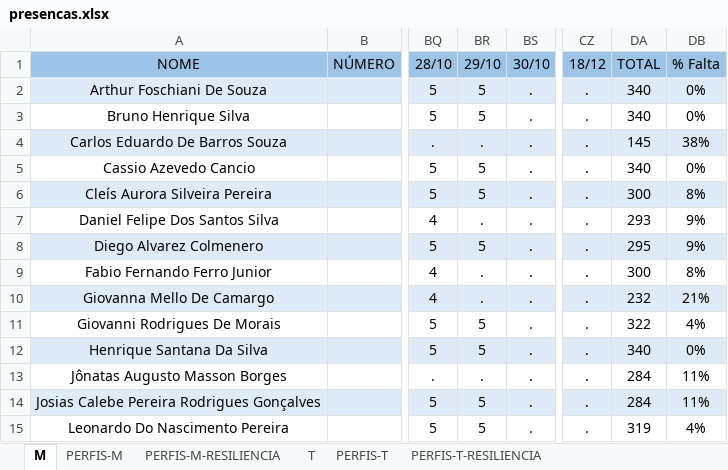
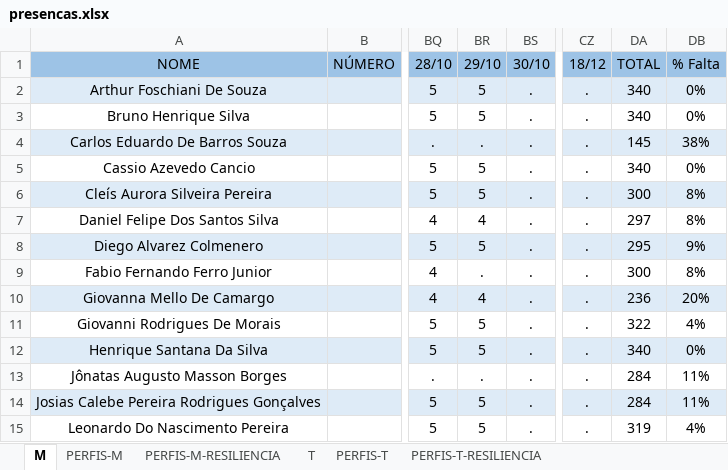
Before and after one commit to corujasdevbr/senai-desenvolvimento-2s2019, an Excel workbook: organizacao/presencas.xlsx, sheet M, drawn as a sheet; only a part is shown, gaps mark what is left out; values as stored, in another font and other column widths than the file's, no borders; the diff names each change by its address in the sheet, - before the commit and + after, or states it on an @@ line.

Commit message:
presencas

```diff
--- a/organizacao/presencas.xlsx (sheet M)
+++ b/organizacao/presencas.xlsx (sheet M)
-BR7 (29/10): .
+BR7 (29/10): 4
-DA7 (TOTAL): 293
+DA7 (TOTAL): 297
-DB7 (% Falta): 9%
+DB7 (% Falta): 8%
-BR10 (29/10): .
+BR10 (29/10): 4
-DA10 (TOTAL): 232
+DA10 (TOTAL): 236
-DB10 (% Falta): 21%
+DB10 (% Falta): 20%
```
